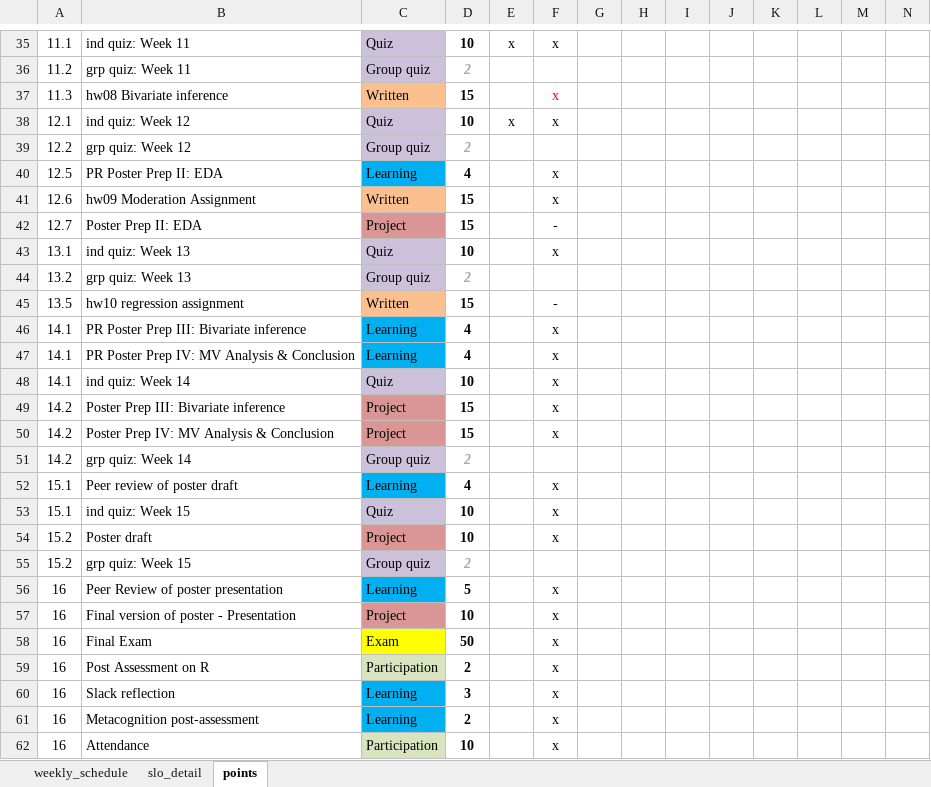
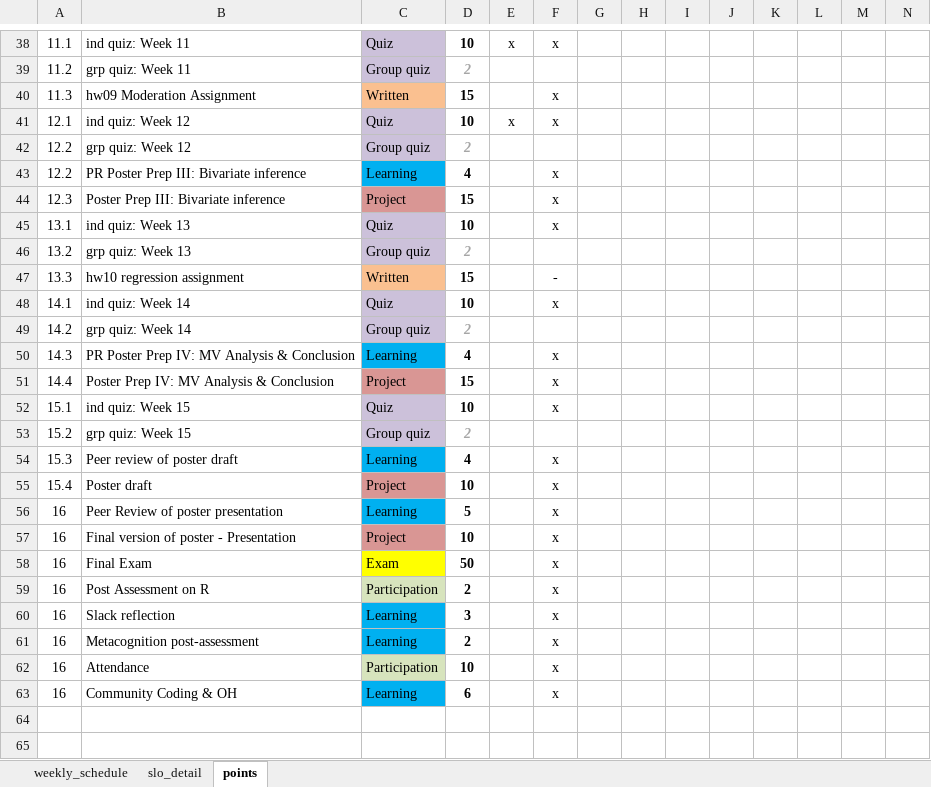
Before and after one commit to norcalbiostat/MATH315, an Excel workbook: schedule_315.xlsx, sheet points, drawn as a sheet; only a part is shown, gaps mark what is left out; the shorter side is filled out with more unchanged rows; values as stored, in another font and other column widths than the file's, no borders; conditional formats not drawn; removed rows and columns are numbered as before the commit, all else as after; rows hold the shown columns only; the diff covers the shown part only; the diff names each change by its address in the sheet, - before the commit and + after, or states it on an @@ line.

```diff
--- a/schedule_315.xlsx (sheet points)
+++ b/schedule_315.xlsx (sheet points)
-B40: hw08 Bivariate inference
+B40: hw09 Moderation Assignment
-F40 text colour: #FF0000
+F40 text colour: black
-A43: 12.5
+A43: 12.2
-B43: PR Poster Prep II: EDA
+B43: PR Poster Prep III: Bivariate inference
-row 41: 12.6 | hw09 Moderation Assignment | Written | 15 |  | x
-row 42: 12.7 | Poster Prep II: EDA | Project | 15 |  | -
+row 44: 12.3 | Poster Prep III: Bivariate inference | Project | 15 |  | x
-A47: 13.5
+A47: 13.3
-row 46: 14.1 | PR Poster Prep III: Bivariate inference | Learning | 4 |  | x
-row 47: 14.1 | PR Poster Prep IV: MV Analysis & Conclusion | Learning | 4 |  | x
-row 49: 14.2 | Poster Prep III: Bivariate inference | Project | 15 |  | x
-row 50: 14.2 | Poster Prep IV: MV Analysis & Conclusion | Project | 15 |  | x
-A50: 15.1
+A50: 14.3
-B50: Peer review of poster draft
+B50: PR Poster Prep IV: MV Analysis & Conclusion
+row 51: 14.4 | Poster Prep IV: MV Analysis & Conclusion | Project | 15 |  | x
-row 54: 15.2 | Poster draft | Project | 10 |  | x
+row 54: 15.3 | Peer review of poster draft | Learning | 4 |  | x
+row 55: 15.4 | Poster draft | Project | 10 |  | x
```
Also changed, not shown: 7 added rows, 4 removed rows and 2 edited cells elsewhere in this sheet.
